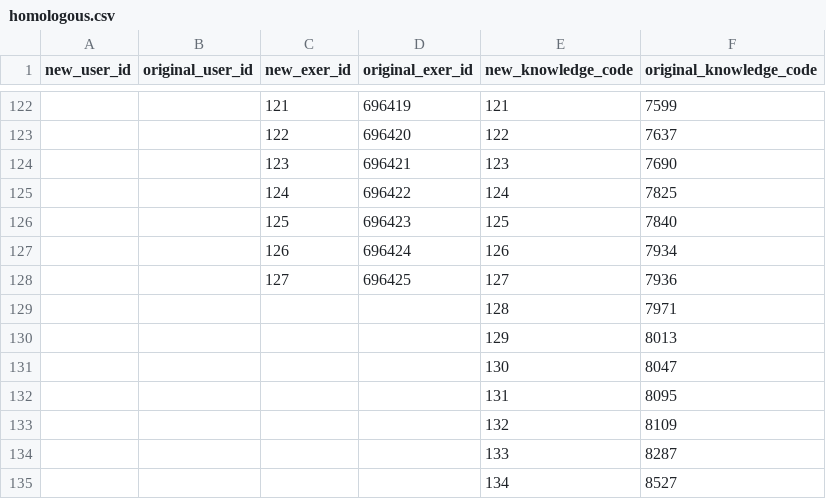
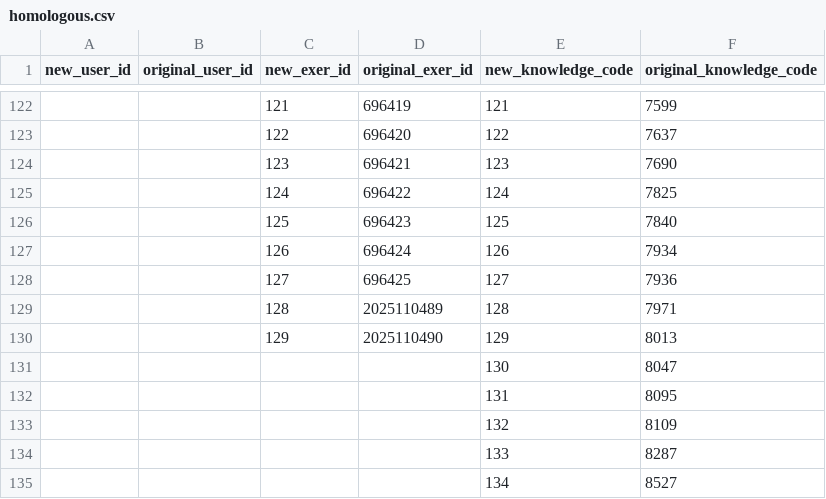
Before and after one commit to Chen-yuping/Education_system, a CSV file: learning/diagnosis/data/697821/homologous.csv, drawn as a sheet; only a part is shown, gaps mark what is left out.

```diff
--- a/learning/diagnosis/data/697821/homologous.csv
+++ b/learning/diagnosis/data/697821/homologous.csv
@@ -128,4 +128,4 @@ new_user_id,original_user_id,new_exer_id,original_exer_id,new_knowledge_code,ori
 ,,127,696425,127,7936
-,,,,128,7971
-,,,,129,8013
+,,128,2025110489,128,7971
+,,129,2025110490,129,8013
 ,,,,130,8047
```
Also changed, not shown: 5 other files.
